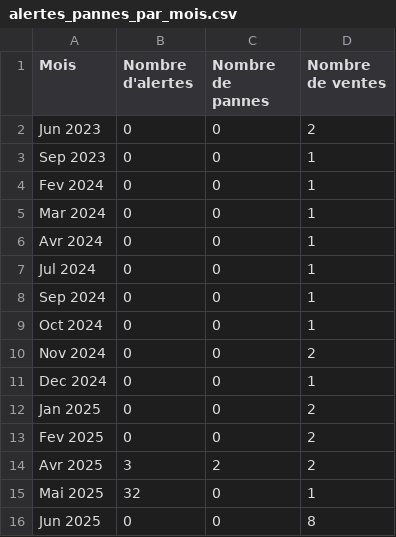
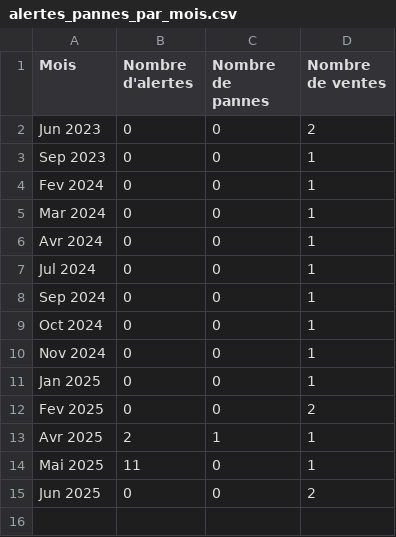
Before and after one commit to IrchadX/IrchadBack, a CSV file: export/alertes_pannes_par_mois.csv, drawn as a sheet.

```diff
--- a/export/alertes_pannes_par_mois.csv
+++ b/export/alertes_pannes_par_mois.csv
@@ -9,8 +9,7 @@ Sep 2024;0;0;1
 Oct 2024;0;0;1
-Nov 2024;0;0;2
-Dec 2024;0;0;1
-Jan 2025;0;0;2
+Nov 2024;0;0;1
+Jan 2025;0;0;1
 Fev 2025;0;0;2
-Avr 2025;3;2;2
-Mai 2025;32;0;1
-Jun 2025;0;0;8
+Avr 2025;2;1;1
+Mai 2025;11;0;1
+Jun 2025;0;0;2
```
Also changed, not shown: 24 other files.
